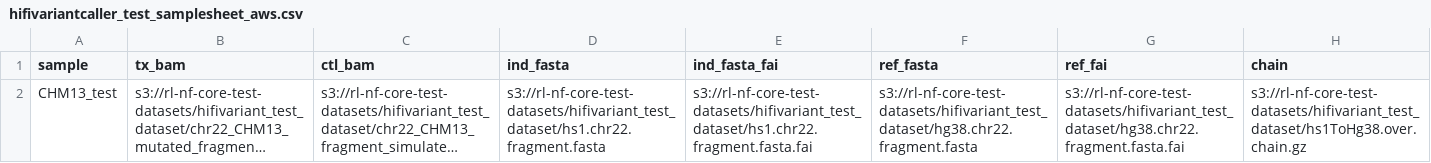
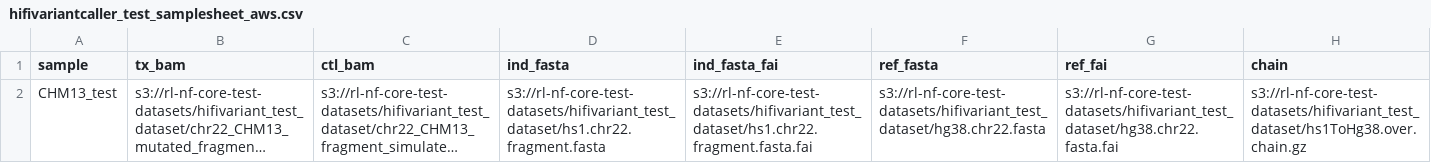
Before and after one commit to rlinder02/rl-hifivariantcaller, a CSV file: test_dataset/hifivariantcaller_test_samplesheet_aws.csv, drawn as a sheet; long unchanged cells end in …; the diff names each change by its address in the sheet, - before the commit and + after, or states it on an @@ line.

Commit message:
Changing to full chr22 ref fasta

```diff
--- a/test_dataset/hifivariantcaller_test_samplesheet_aws.csv
+++ b/test_dataset/hifivariantcaller_test_samplesheet_aws.csv
-F2 (ref_fasta): s3://rl-nf-core-test-datasets/hifivariant_test_dataset/hg38.chr22.fragment.fasta
+F2 (ref_fasta): s3://rl-nf-core-test-datasets/hifivariant_test_dataset/hg38.chr22.fasta
-G2 (ref_fai): s3://rl-nf-core-test-datasets/hifivariant_test_dataset/hg38.chr22.fragment.fasta.fai
+G2 (ref_fai): s3://rl-nf-core-test-datasets/hifivariant_test_dataset/hg38.chr22.fasta.fai
```
